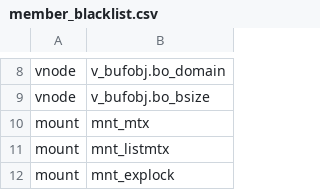
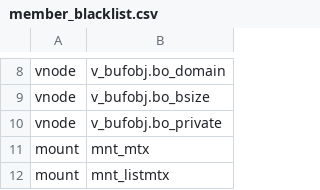
Before and after one commit to merlinscholz/lockdoc-tools, a CSV file: data/freebsd/member_blacklist.csv, drawn as a sheet; only a part is shown, gaps mark what is left out; the shorter side is filled out with more unchanged rows; the diff names each change by its address in the sheet, - before the commit and + after, or states it on an @@ line.

Commit message:
FreeBSD: Blacklisted fs-specific private member

```diff
--- a/data/freebsd/member_blacklist.csv
+++ b/data/freebsd/member_blacklist.csv
+row 10: vnode | v_bufobj.bo_private
```
